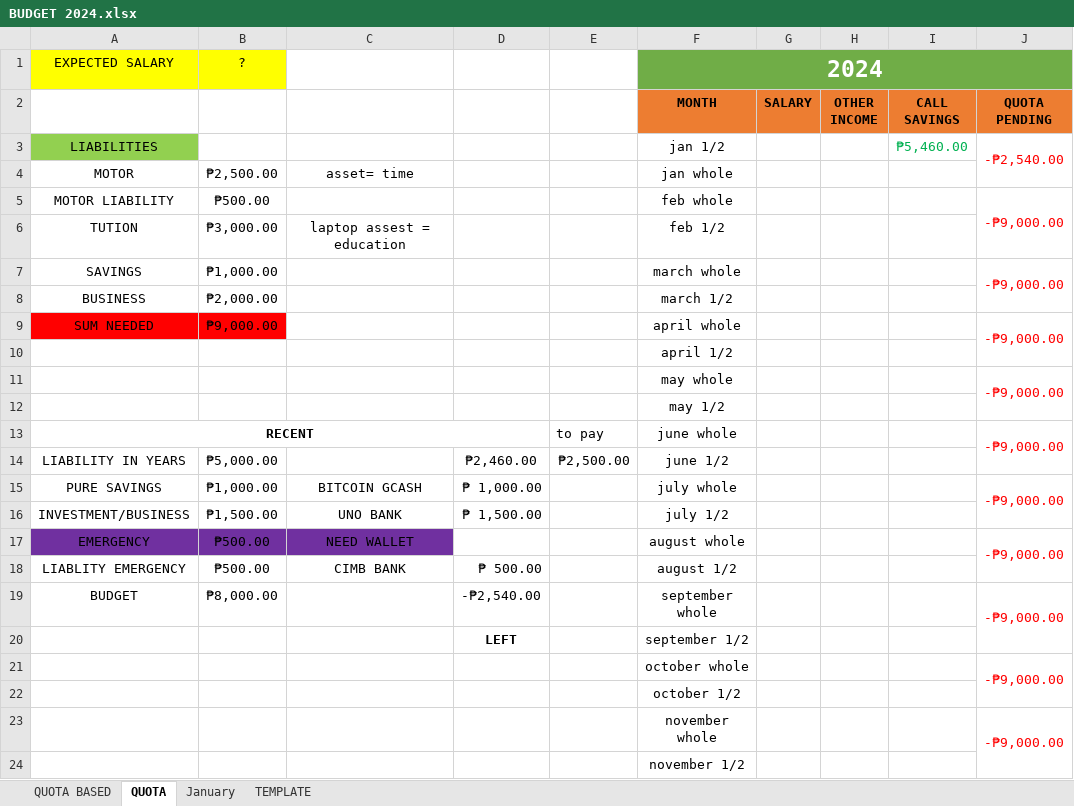
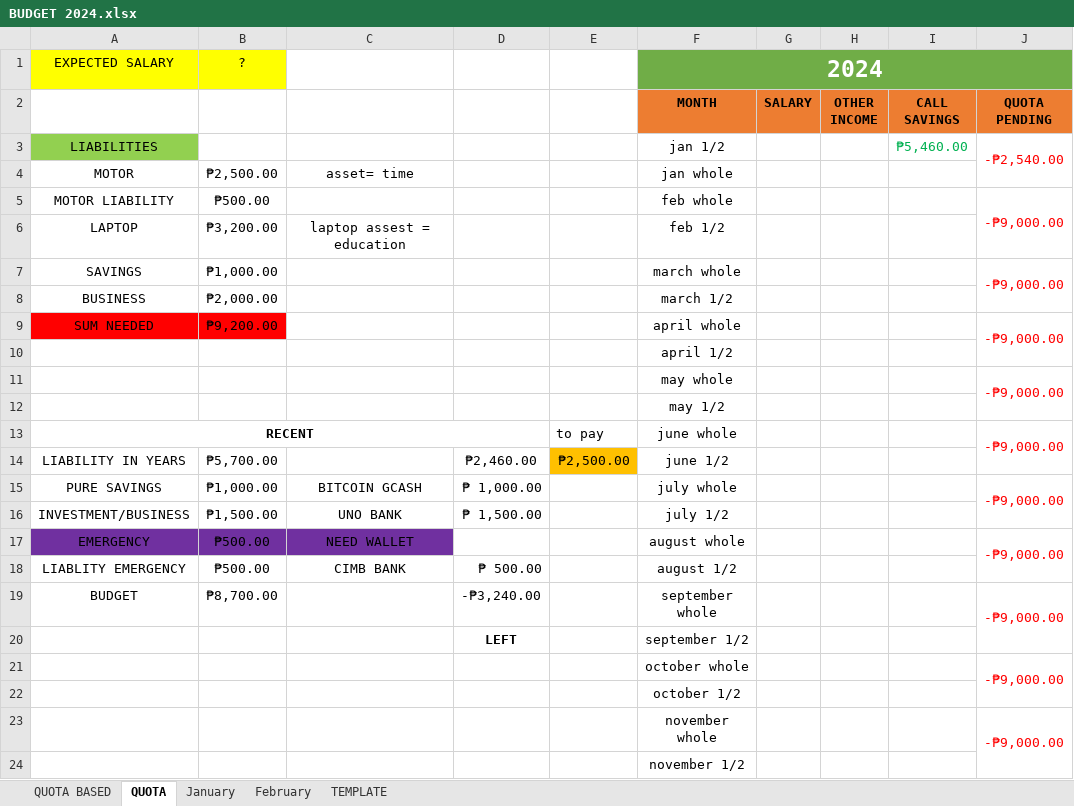
Before and after one commit to prntgab/Documentation, an Excel workbook: PERSONAL BUSINESS/BUDGET 2024.xlsx, sheet QUOTA, drawn as a sheet; only a part is shown; values as stored, in another font and other column widths than the file's, no borders; the diff names each change by its address in the sheet, - before the commit and + after, or states it on an @@ line.

```diff
--- a/PERSONAL BUSINESS/BUDGET 2024.xlsx (sheet QUOTA)
+++ b/PERSONAL BUSINESS/BUDGET 2024.xlsx (sheet QUOTA)
+sheet tab: February
-A6: TUTION
+A6: LAPTOP
-B6: ₱3,000.00
+B6: ₱3,200.00
-B9: ₱9,000.00
+B9: ₱9,200.00
-B14: ₱5,000.00
+B14: ₱5,700.00
-E14 fill: none
+E14 fill: #FFC000
-B19: ₱8,000.00
+B19: ₱8,700.00
-D19: -₱2,540.00
+D19: -₱3,240.00
```
Also changed, not shown: sheet January, sheet QUOTA BASED, formulas that keep their value.
